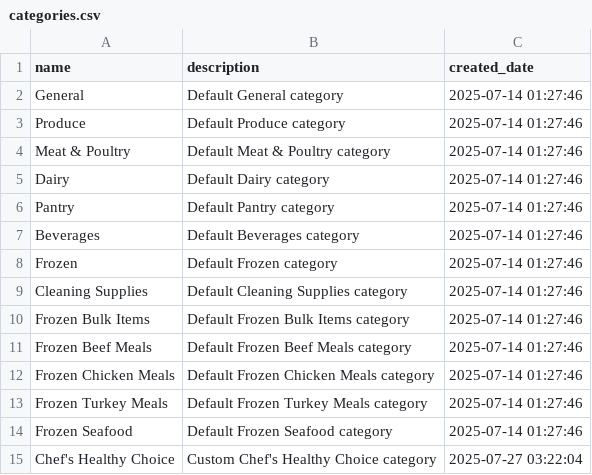
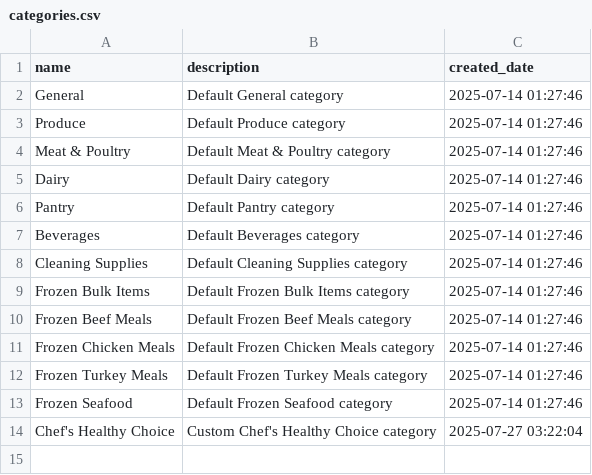
Before and after one commit to davidgev86/HealthPackTracker, a CSV file: categories.csv, drawn as a sheet.

```diff
--- a/categories.csv
+++ b/categories.csv
@@ -7,3 +7,2 @@ Pantry,Default Pantry category,2025-07-14 01:27:46
 Beverages,Default Beverages category,2025-07-14 01:27:46
-Frozen,Default Frozen category,2025-07-14 01:27:46
 Cleaning Supplies,Default Cleaning Supplies category,2025-07-14 01:27:46
```
Also changed, not shown: 2 other files.
